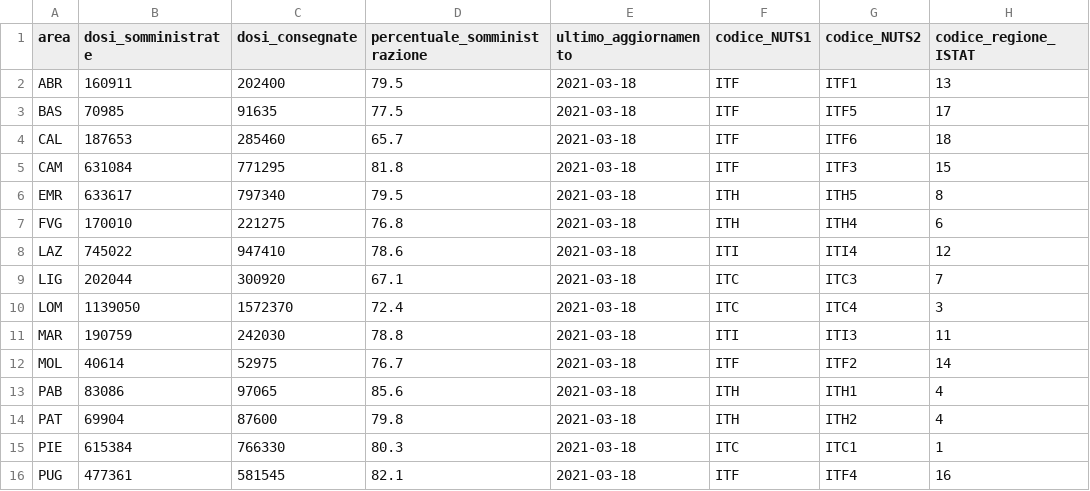
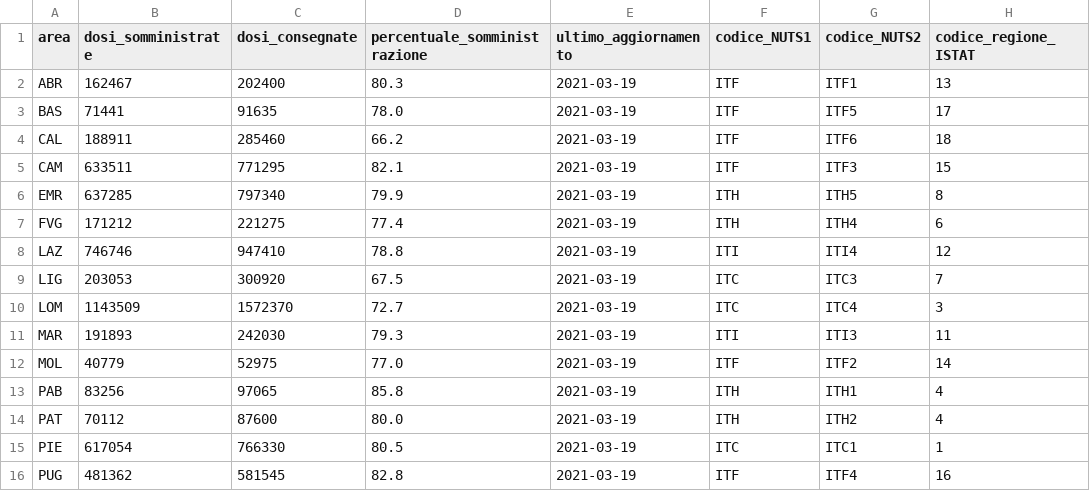
Before and after one commit to italia/covid19-opendata-vaccini, a CSV file: dati/vaccini-summary-latest.csv, drawn as a sheet; only a part is shown; the diff covers the shown part only; the diff names each change by its address in the sheet, - before the commit and + after, or states it on an @@ line.

```diff
--- a/dati/vaccini-summary-latest.csv
+++ b/dati/vaccini-summary-latest.csv
-B2 (dosi_somministrate): 160911
+B2 (dosi_somministrate): 162467
-D2 (percentuale_somministrazione): 79.5
+D2 (percentuale_somministrazione): 80.3
-E2:E16 (ultimo_aggiornamento): 2021-03-18
+E2:E16 (ultimo_aggiornamento): 2021-03-19
-B3 (dosi_somministrate): 70985
+B3 (dosi_somministrate): 71441
-D3 (percentuale_somministrazione): 77.5
+D3 (percentuale_somministrazione): 78.0
-B4 (dosi_somministrate): 187653
+B4 (dosi_somministrate): 188911
-D4 (percentuale_somministrazione): 65.7
+D4 (percentuale_somministrazione): 66.2
-B5 (dosi_somministrate): 631084
+B5 (dosi_somministrate): 633511
-D5 (percentuale_somministrazione): 81.8
+D5 (percentuale_somministrazione): 82.1
-B6 (dosi_somministrate): 633617
+B6 (dosi_somministrate): 637285
-D6 (percentuale_somministrazione): 79.5
+D6 (percentuale_somministrazione): 79.9
-B7 (dosi_somministrate): 170010
+B7 (dosi_somministrate): 171212
-D7 (percentuale_somministrazione): 76.8
+D7 (percentuale_somministrazione): 77.4
-B8 (dosi_somministrate): 745022
+B8 (dosi_somministrate): 746746
-D8 (percentuale_somministrazione): 78.6
+D8 (percentuale_somministrazione): 78.8
-B9 (dosi_somministrate): 202044
+B9 (dosi_somministrate): 203053
-D9 (percentuale_somministrazione): 67.1
+D9 (percentuale_somministrazione): 67.5
-B10 (dosi_somministrate): 1139050
+B10 (dosi_somministrate): 1143509
-D10 (percentuale_somministrazione): 72.4
+D10 (percentuale_somministrazione): 72.7
-B11 (dosi_somministrate): 190759
+B11 (dosi_somministrate): 191893
-D11 (percentuale_somministrazione): 78.8
+D11 (percentuale_somministrazione): 79.3
-B12 (dosi_somministrate): 40614
+B12 (dosi_somministrate): 40779
-D12 (percentuale_somministrazione): 76.7
+D12 (percentuale_somministrazione): 77.0
-B13 (dosi_somministrate): 83086
+B13 (dosi_somministrate): 83256
-D13 (percentuale_somministrazione): 85.6
+D13 (percentuale_somministrazione): 85.8
-B14 (dosi_somministrate): 69904
+B14 (dosi_somministrate): 70112
-D14 (percentuale_somministrazione): 79.8
+D14 (percentuale_somministrazione): 80.0
-B15 (dosi_somministrate): 615384
+B15 (dosi_somministrate): 617054
-D15 (percentuale_somministrazione): 80.3
+D15 (percentuale_somministrazione): 80.5
-B16 (dosi_somministrate): 477361
+B16 (dosi_somministrate): 481362
-D16 (percentuale_somministrazione): 82.1
+D16 (percentuale_somministrazione): 82.8
```
Also changed, not shown: 18 edited cells elsewhere in this file, dati/anagrafica-vaccini-summary-latest.csv, dati/punti-somministrazione-tipologia.csv, 8 other files.
